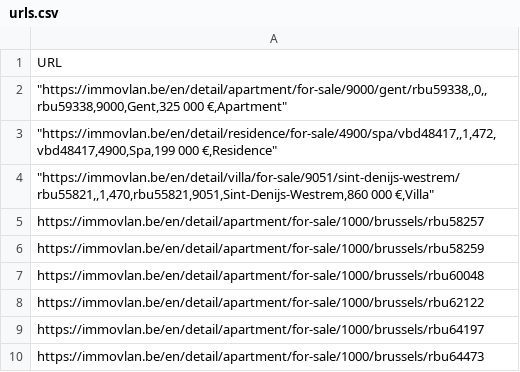
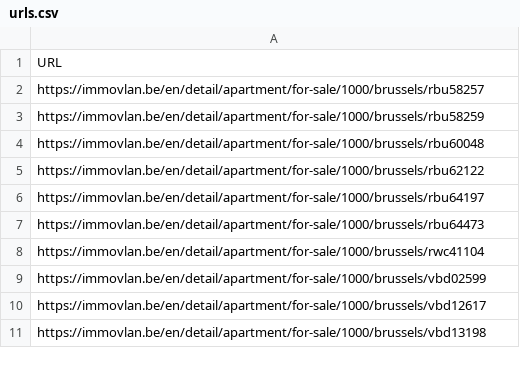
Before and after one commit to welde2001-bot/immo-eliza-scraping, a CSV file: data/urls.csv, drawn as a sheet; only a part is shown; the shorter side is filled out with more unchanged rows.

```diff
--- a/data/urls.csv
+++ b/data/urls.csv
@@ -1,5 +1,2 @@
 URL
-"""https://immovlan.be/en/detail/apartment/for-sale/9000/gent/rbu59338,,0,,rbu59338,9000,Gent,325 000 €,Apartment"""
-"""https://immovlan.be/en/detail/residence/for-sale/4900/spa/vbd48417,,1,472,vbd48417,4900,Spa,199 000 €,Residence"""
-"""https://immovlan.be/en/detail/villa/for-sale/9051/sint-denijs-westrem/rbu55821,,1,470,rbu55821,9051,Sint-Denijs-Westrem,860 000 €,Villa"""
 https://immovlan.be/en/detail/apartment/for-sale/1000/brussels/rbu58257
```
Also changed, not shown: 6 other files.
